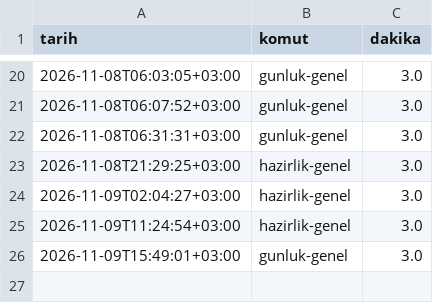
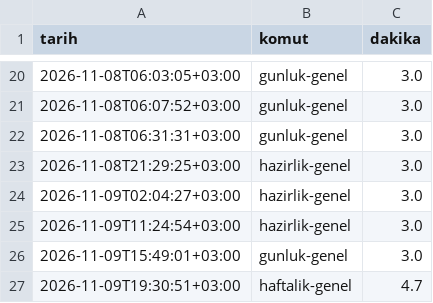
Before and after one commit to ScorpDasy/Llama, a CSV file: veri/calismalar.csv, drawn as a sheet; only a part is shown, gaps mark what is left out.

```diff
--- a/veri/calismalar.csv
+++ b/veri/calismalar.csv
@@ -26 +26,2 @@ tarih,komut,dakika
 2026-11-09T15:49:01+03:00,gunluk-genel,3.0
+2026-11-09T19:30:51+03:00,haftalik-genel,4.7
```
Also changed, not shown: 17 other files.
